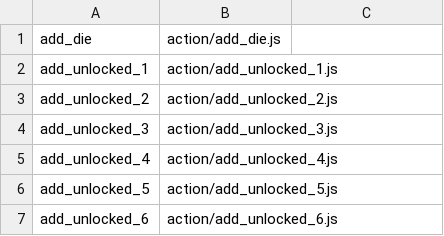
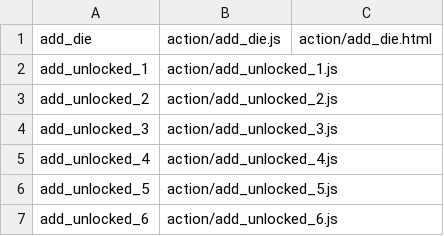
Before and after one commit to bizangles/dice-game, a CSV file: dice/script/actions.csv, drawn as a sheet; the diff names each change by its address in the sheet, - before the commit and + after, or states it on an @@ line.

Commit message:
Set up action dialogs and make keys easier to set for them

```diff
--- a/dice/script/actions.csv
+++ b/dice/script/actions.csv
-C1: (empty)
+C1: action/add_die.html
```
Also changed, not shown: 10 other files.
